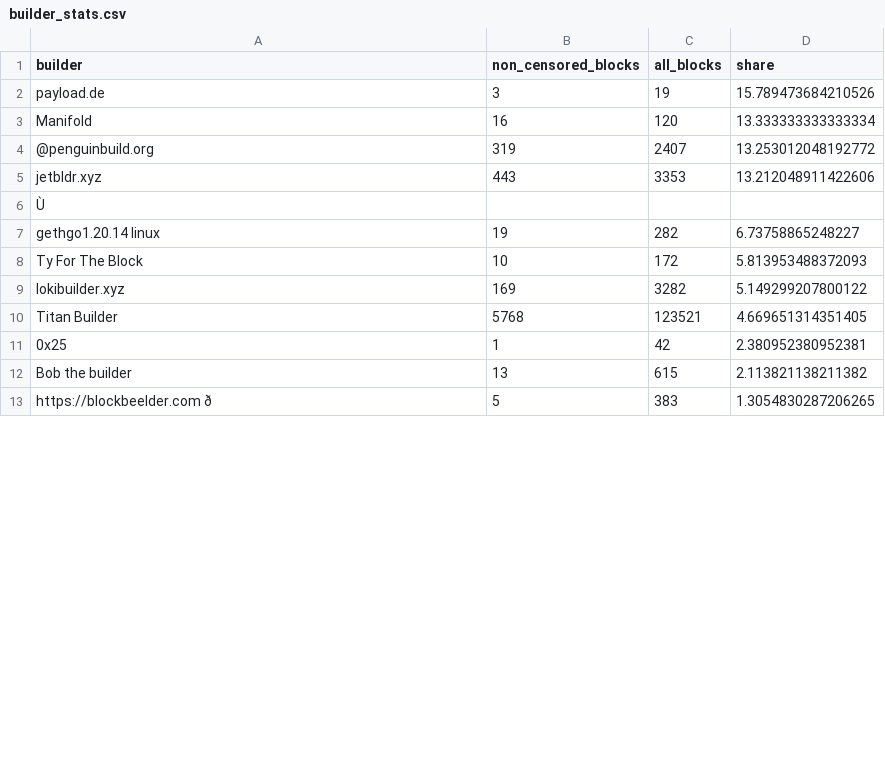
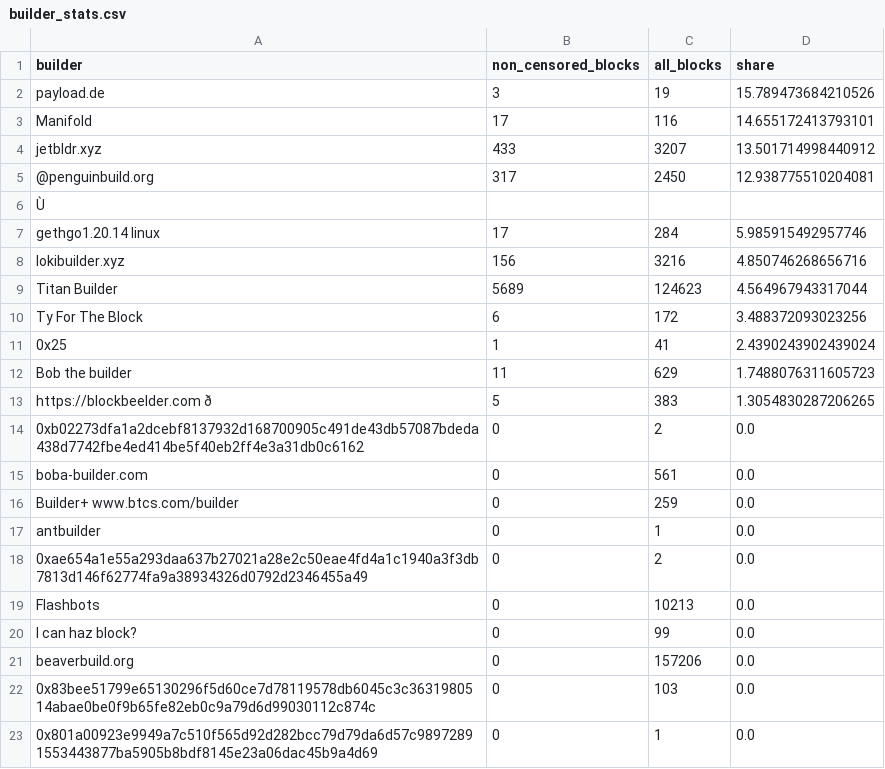
Before and after one commit to nerolation/censorship.pics, a CSV file: data/builder_stats.csv, drawn as a sheet; only a part is shown; removed rows and columns are numbered as before the commit, all else as after; the diff covers the shown part only; the diff names each change by its address in the sheet, - before the commit and + after, or states it on an @@ line.

```diff
--- a/data/builder_stats.csv
+++ b/data/builder_stats.csv
-B3 (non_censored_blocks): 16
+B3 (non_censored_blocks): 17
-C3 (all_blocks): 120
+C3 (all_blocks): 116
-D3 (share): 13.333333333333334
+D3 (share): 14.655172413793101
-row 4: @penguinbuild.org | 319 | 2407 | 13.253012048192772
-B4 (non_censored_blocks): 443
+B4 (non_censored_blocks): 433
-C4 (all_blocks): 3353
+C4 (all_blocks): 3207
-D4 (share): 13.212048911422606
+D4 (share): 13.501714998440912
+row 5: @penguinbuild.org | 317 | 2450 | 12.938775510204081
-B7 (non_censored_blocks): 19
+B7 (non_censored_blocks): 17
-C7 (all_blocks): 282
+C7 (all_blocks): 284
-D7 (share): 6.73758865248227
+D7 (share): 5.985915492957746
+row 8: lokibuilder.xyz | 156 | 3216 | 4.850746268656716
+row 9: Titan Builder | 5689 | 124623 | 4.564967943317044
-B10 (non_censored_blocks): 10
+B10 (non_censored_blocks): 6
-D10 (share): 5.813953488372093
+D10 (share): 3.488372093023256
-row 9: lokibuilder.xyz | 169 | 3282 | 5.149299207800122
-row 10: Titan Builder | 5768 | 123521 | 4.669651314351405
-C11 (all_blocks): 42
+C11 (all_blocks): 41
-D11 (share): 2.380952380952381
+D11 (share): 2.4390243902439024
-B12 (non_censored_blocks): 13
+B12 (non_censored_blocks): 11
-C12 (all_blocks): 615
+C12 (all_blocks): 629
-D12 (share): 2.113821138211382
+D12 (share): 1.7488076311605723
@@ row 18 moved to row 14: 0xb02273dfa1a2dcebf8137932d168700905c491… @@
+row 15: boba-builder.com | 0 | 561 | 0.0
+row 16: Builder+ www.btcs.com/builder | 0 | 259 | 0.0
@@ row 27 moved to row 17: antbuilder @@
@@ row 19 moved to row 18: 0xae654a1e55a293daa637b27021a28e2c50eae4… @@
+row 19: Flashbots | 0 | 10213 | 0.0
+row 20: I can haz block? | 0 | 99 | 0.0
+row 21: beaverbuild.org | 0 | 157206 | 0.0
@@ row 26 moved to row 22: 0x83bee51799e65130296f5d60ce7d78119578db… @@
@@ row 22 moved to row 23: 0x801a00923e9949a7c510f565d92d282bcc79d7… @@
```
Also changed, not shown: 7 added rows, 12 removed rows, 4 moved rows and 2 edited cells elsewhere in this file, data/builder_censorship_share.csv, data/censorship_stats.csv, 4 other files.
